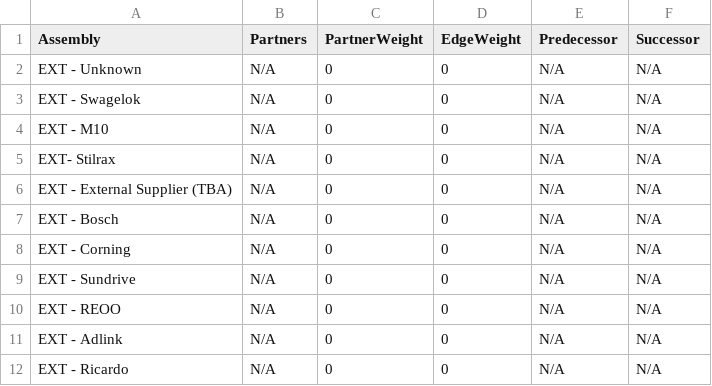
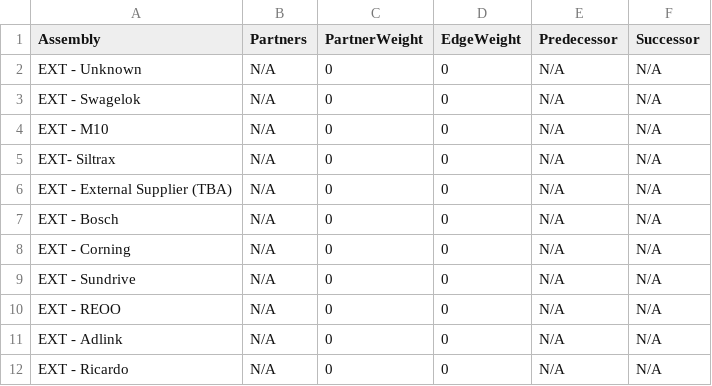
Before and after one commit to genryjiang/sr8-timeline-visual, a CSV file: data_input.csv, drawn as a sheet; only a part is shown.

Commit message:
Need to sort out edge cases with partners

```diff
--- a/data_input.csv
+++ b/data_input.csv
@@ -4,3 +4,3 @@ EXT - Swagelok,N/A,0,0,N/A,N/A
 EXT - M10,N/A,0,0,N/A,N/A
-EXT- Stilrax,N/A,0,0,N/A,N/A
+EXT- Siltrax,N/A,0,0,N/A,N/A
 EXT - External Supplier (TBA),N/A,0,0,N/A,N/A
```
Also changed, not shown: 4 other files.
